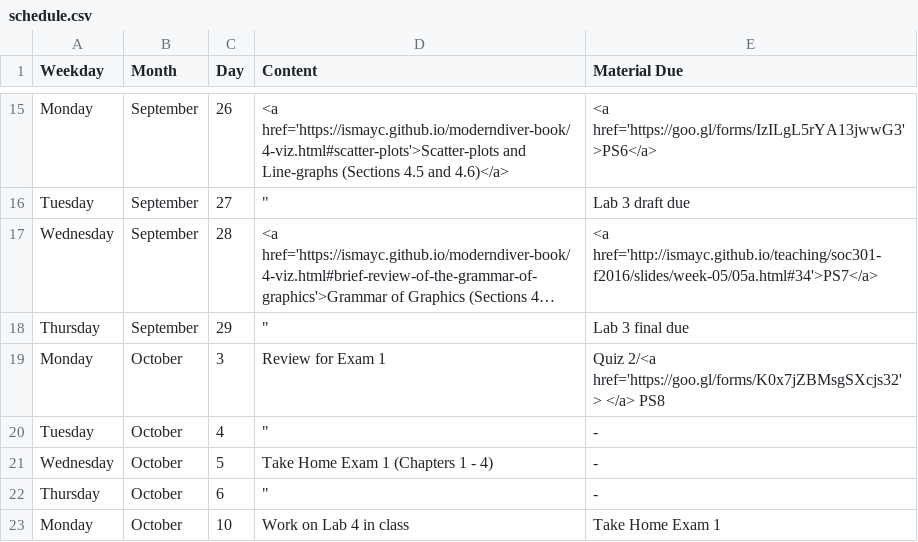
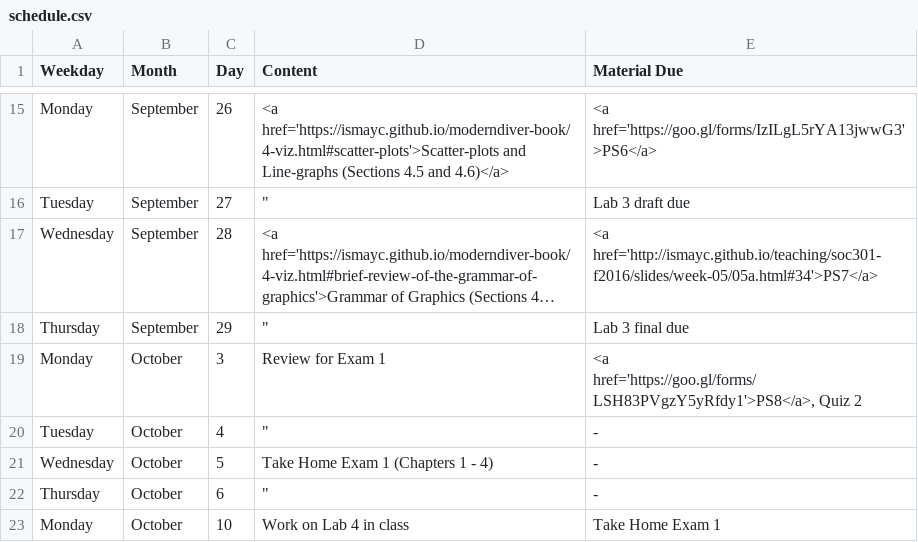
Before and after one commit to ismayc/ismayc.github.io, a CSV file: teaching/soc301-f2016/schedule.csv, drawn as a sheet; only a part is shown, gaps mark what is left out; long unchanged cells end in …; the diff names each change by its address in the sheet, - before the commit and + after, or states it on an @@ line.

```diff
--- a/teaching/soc301-f2016/schedule.csv
+++ b/teaching/soc301-f2016/schedule.csv
-E19 (Material Due): Quiz 2/<a href='https://goo.gl/forms/K0x7jZBMsgSXcjs32'> </a> PS8
+E19 (Material Due): <a href='https://goo.gl/forms/LSH83PVgzY5yRfdy1'>PS8</a>, Quiz 2
```
Also changed, not shown: 2 other files.
